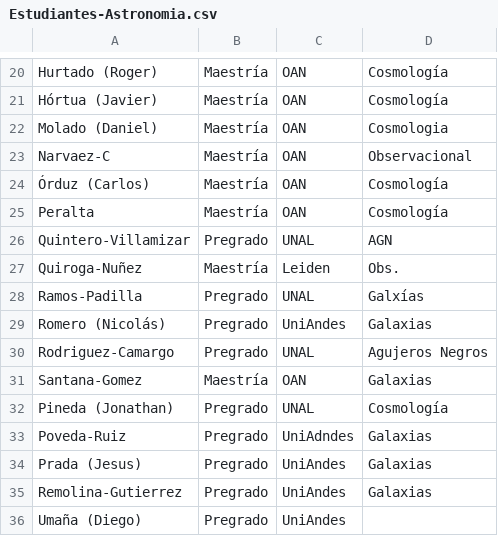
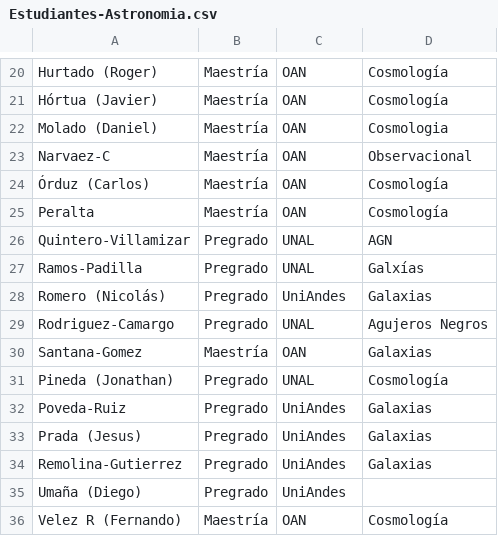
Before and after one commit to ColombianAstronomy/Estudiantes-Astronomia, a CSV file: Estudiantes-Astronomia.csv, drawn as a sheet; only a part is shown, gaps mark what is left out; the shorter side is filled out with more unchanged rows.

Commit message:
Update Estudiantes-Astronomia.csv

```diff
--- a/Estudiantes-Astronomia.csv
+++ b/Estudiantes-Astronomia.csv
@@ -26,3 +26,2 @@ Peralta, Maestría, OAN, Cosmología,
 Quintero-Villamizar,Pregrado, UNAL, AGN,
-Quiroga-Nuñez, Maestría, Leiden, Obs.,
 Ramos-Padilla, Pregrado, UNAL, Galxías,
@@ -32,3 +31,3 @@ Santana-Gomez, Maestría, OAN, Galaxias,
 Pineda (Jonathan), Pregrado, UNAL, Cosmología,
-Poveda-Ruiz, Pregrado, UniAdndes, Galaxias,
+Poveda-Ruiz, Pregrado, UniAndes, Galaxias,
 Prada (Jesus), Pregrado, UniAndes, Galaxias,
```
